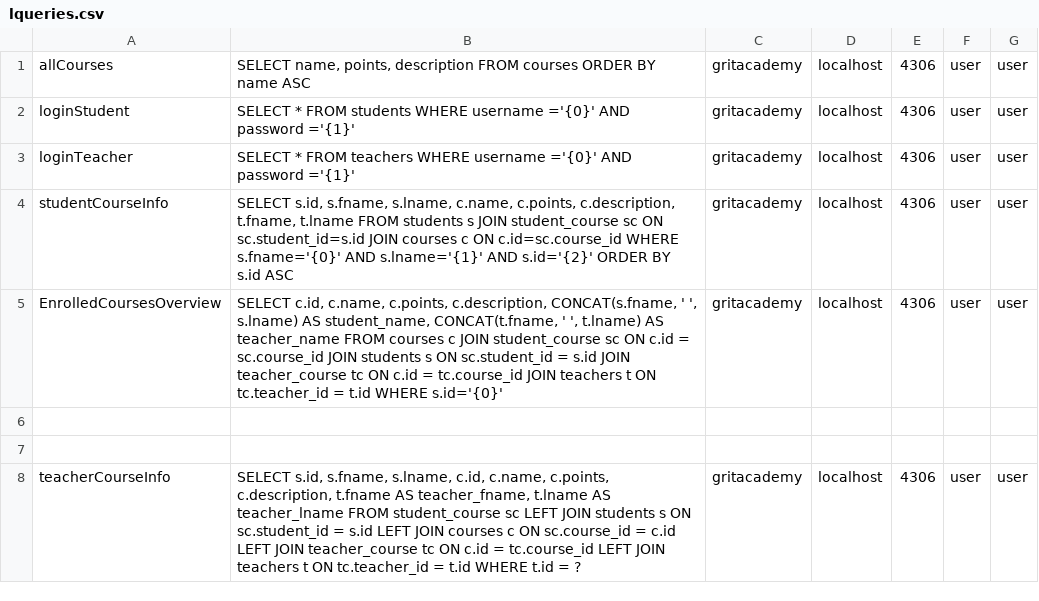
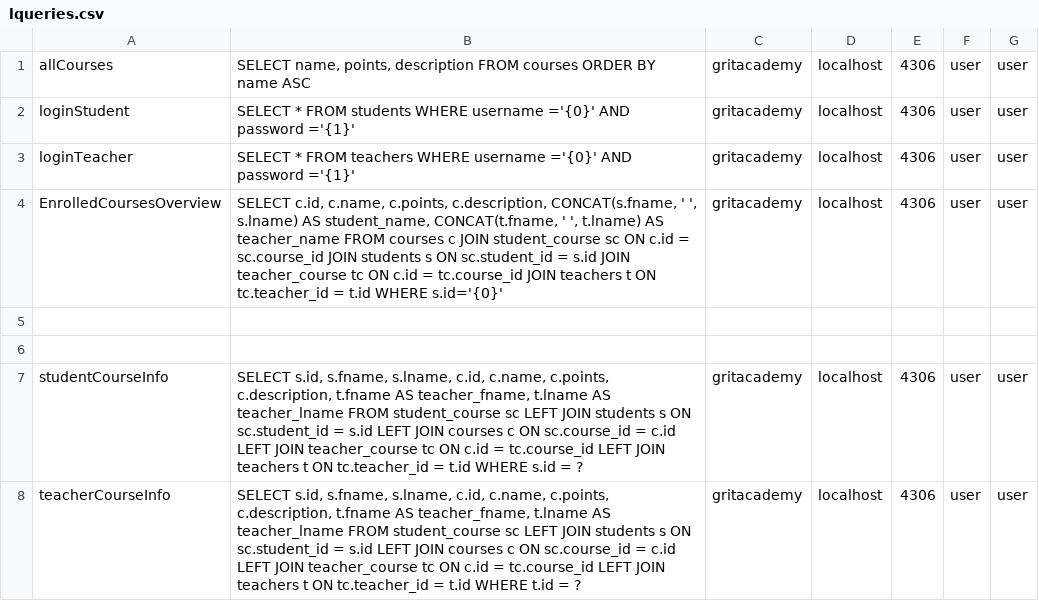
Before and after one commit to lohjal001/FinalProjectPortal, a CSV file: src/main/java/models/lqueries.csv, drawn as a sheet.

Commit message:
något user

```diff
--- a/src/main/java/models/lqueries.csv
+++ b/src/main/java/models/lqueries.csv
@@ -3,3 +3,2 @@ loginStudent;SELECT * FROM students WHERE username ='{0}' AND password ='{1}';gr
 loginTeacher;SELECT * FROM teachers WHERE username ='{0}' AND password ='{1}';gritacademy;localhost;4306;user;user
-studentCourseInfo;SELECT s.id, s.fname, s.lname, c.name, c.points, c.description, t.fname, t.lname FROM students s JOIN student_course sc ON sc.student_id=s.id JOIN courses c ON c.id=sc.course_id WHERE s.fname='{0}' AND s.lname='{1}' AND s.id='{2}' ORDER BY s.id ASC;gritacademy;localhost;4306;user;user
 EnrolledCoursesOverview;SELECT c.id, c.name, c.points, c.description, CONCAT(s.fname, ' ', s.lname) AS student_name, CONCAT(t.fname, ' ', t.lname) AS teacher_name FROM courses c JOIN student_course sc ON c.id = sc.course_id JOIN students s ON sc.student_id = s.id JOIN teacher_course tc ON c.id = tc.course_id JOIN teachers t ON tc.teacher_id = t.id WHERE s.id='{0}';gritacademy;localhost;4306;user;user
@@ -7,2 +6,3 @@ EnrolledCoursesOverview;SELECT c.id, c.name, c.points, c.description, CONCAT(s.f
 
+studentCourseInfo;SELECT s.id, s.fname, s.lname, c.id, c.name, c.points, c.description, t.fname AS teacher_fname, t.lname AS teacher_lname FROM student_course sc LEFT JOIN students s ON sc.student_id = s.id LEFT JOIN courses c ON sc.course_id = c.id LEFT JOIN teacher_course tc ON c.id = tc.course_id LEFT JOIN teachers t ON tc.teacher_id = t.id WHERE s.id = ?;gritacademy;localhost;4306;user;user
 teacherCourseInfo;SELECT s.id, s.fname, s.lname, c.id, c.name, c.points, c.description, t.fname AS teacher_fname, t.lname AS teacher_lname FROM student_course sc LEFT JOIN students s ON sc.student_id = s.id LEFT JOIN courses c ON sc.course_id = c.id LEFT JOIN teacher_course tc ON c.id = tc.course_id LEFT JOIN teachers t ON tc.teacher_id = t.id WHERE t.id = ?;gritacademy;localhost;4306;user;user
```
Also changed, not shown: 3 other files.
